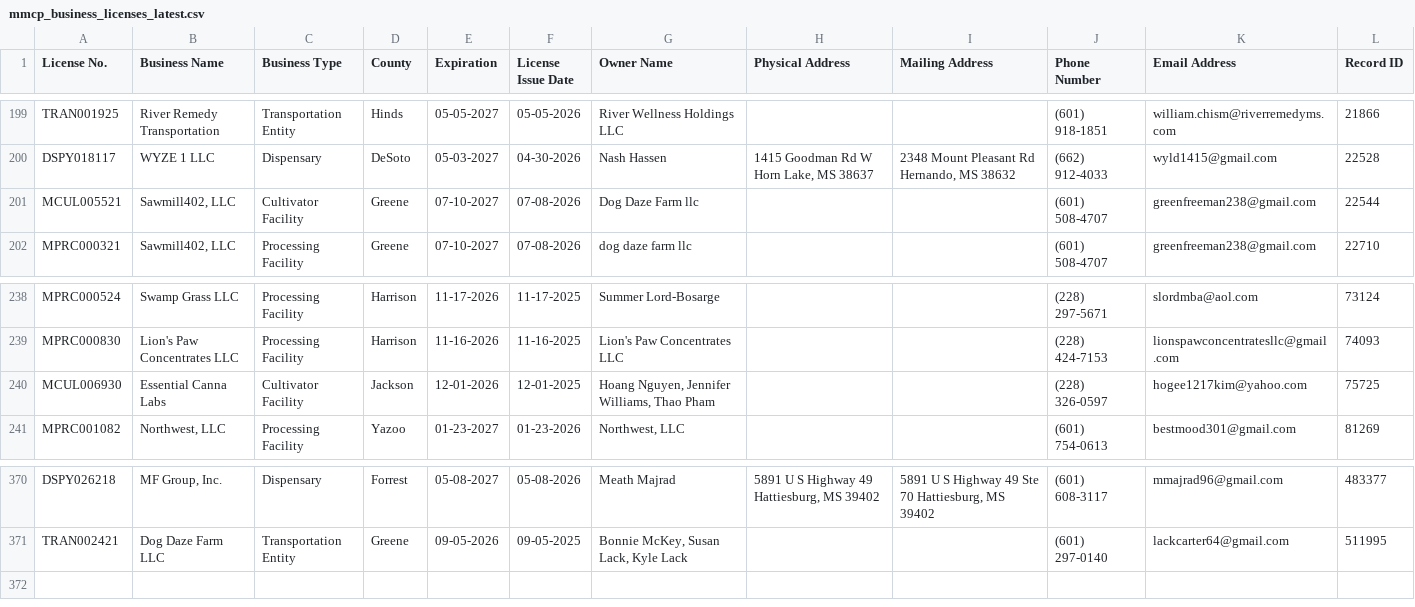
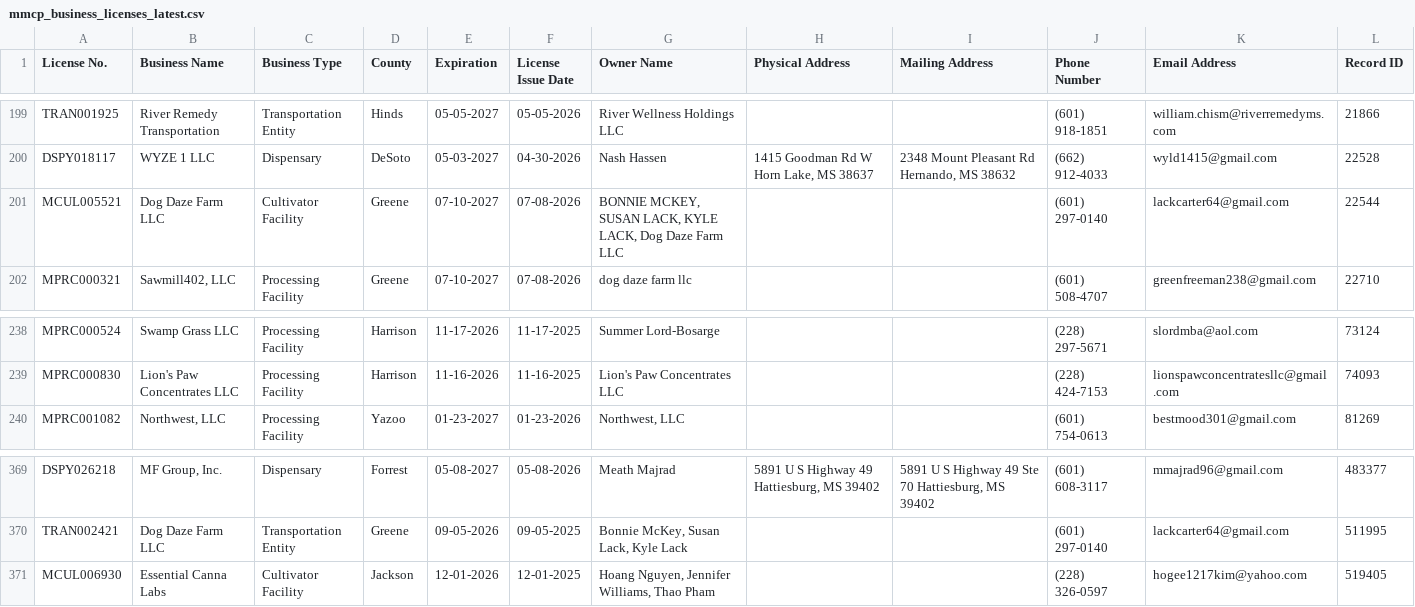
Before and after one commit to Booman008/3ma-legislative-map, a CSV file: CSV Imports/mmcp_business_licenses_latest.csv, drawn as a sheet; only a part is shown, gaps mark what is left out.

```diff
--- a/CSV Imports/mmcp_business_licenses_latest.csv
+++ b/CSV Imports/mmcp_business_licenses_latest.csv
@@ -200,3 +200,3 @@
 "DSPY018117","WYZE 1 LLC","Dispensary","DeSoto","05-03-2027","04-30-2026","Nash Hassen","1415 Goodman Rd W Horn Lake, MS 38637","2348 Mount Pleasant Rd Hernando, MS 38632","(662) 912-4033","wyld1415@gmail.com","22528"
-"MCUL005521","Sawmill402, LLC","Cultivator Facility","Greene","07-10-2027","07-08-2026","Dog Daze Farm llc","","","(601) 508-4707","greenfreeman238@gmail.com","22544"
+"MCUL005521","Dog Daze Farm LLC","Cultivator Facility","Greene","07-10-2027","07-08-2026","BONNIE MCKEY, SUSAN LACK, KYLE LACK, Dog Daze Farm LLC","","","(601) 297-0140","lackcarter64@gmail.com","22544"
 "MPRC000321","Sawmill402,  LLC","Processing Facility","Greene","07-10-2027","07-08-2026","dog daze farm llc","","","(601) 508-4707","greenfreeman238@gmail.com","22710"
@@ -239,3 +239,2 @@
 "MPRC000830","Lion's Paw Concentrates LLC","Processing Facility","Harrison","11-16-2026","11-16-2025","Lion's Paw Concentrates LLC","","","(228) 424-7153","lionspawconcentratesllc@gmail.com","74093"
-"MCUL006930","Essential Canna Labs","Cultivator Facility","Jackson","12-01-2026","12-01-2025","Hoang Nguyen, Jennifer Williams, Thao Pham","","","(228) 326-0597","hogee1217kim@yahoo.com","75725"
 "MPRC001082","Northwest, LLC","Processing Facility","Yazoo","01-23-2027","01-23-2026","Northwest, LLC","","","(601) 754-0613","bestmood301@gmail.com","81269"
@@ -371 +370,2 @@
 "TRAN002421","Dog Daze Farm LLC","Transportation Entity","Greene","09-05-2026","09-05-2025","Bonnie McKey, Susan Lack, Kyle Lack","","","(601) 297-0140","lackcarter64@gmail.com","511995"
+"MCUL006930","Essential Canna Labs","Cultivator Facility","Jackson","12-01-2026","12-01-2025","Hoang Nguyen, Jennifer Williams, Thao Pham","","","(228) 326-0597","hogee1217kim@yahoo.com","519405"
```
Also changed, not shown: CSV Imports/mmcp_county_metrics_latest.csv, 4 other files.
